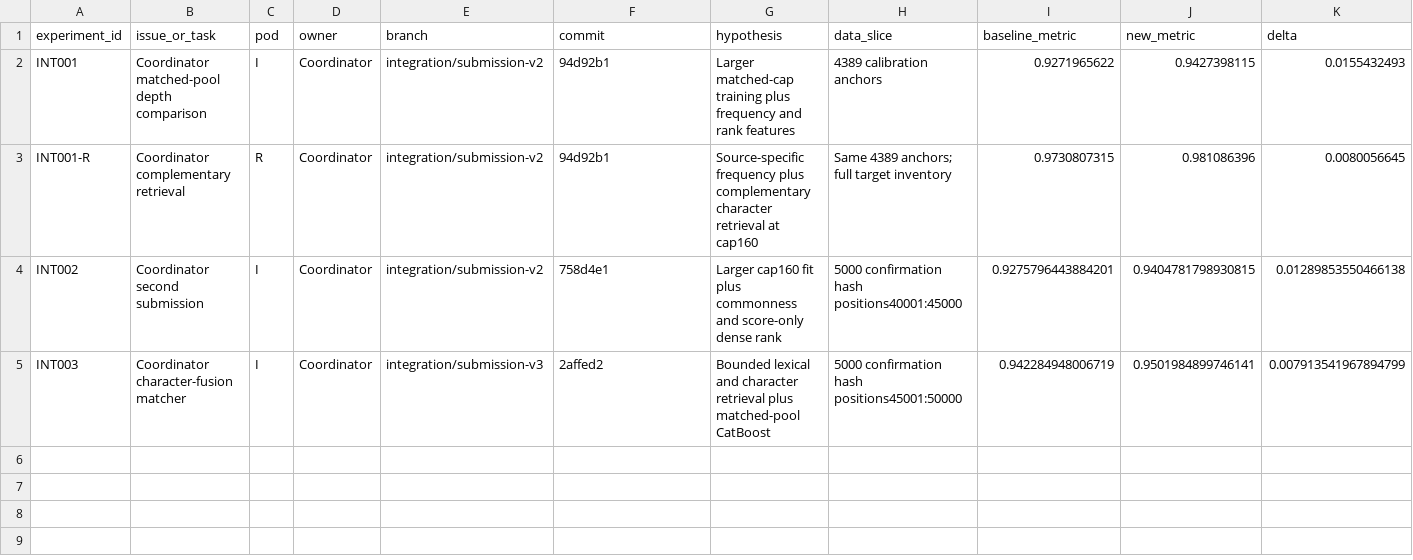
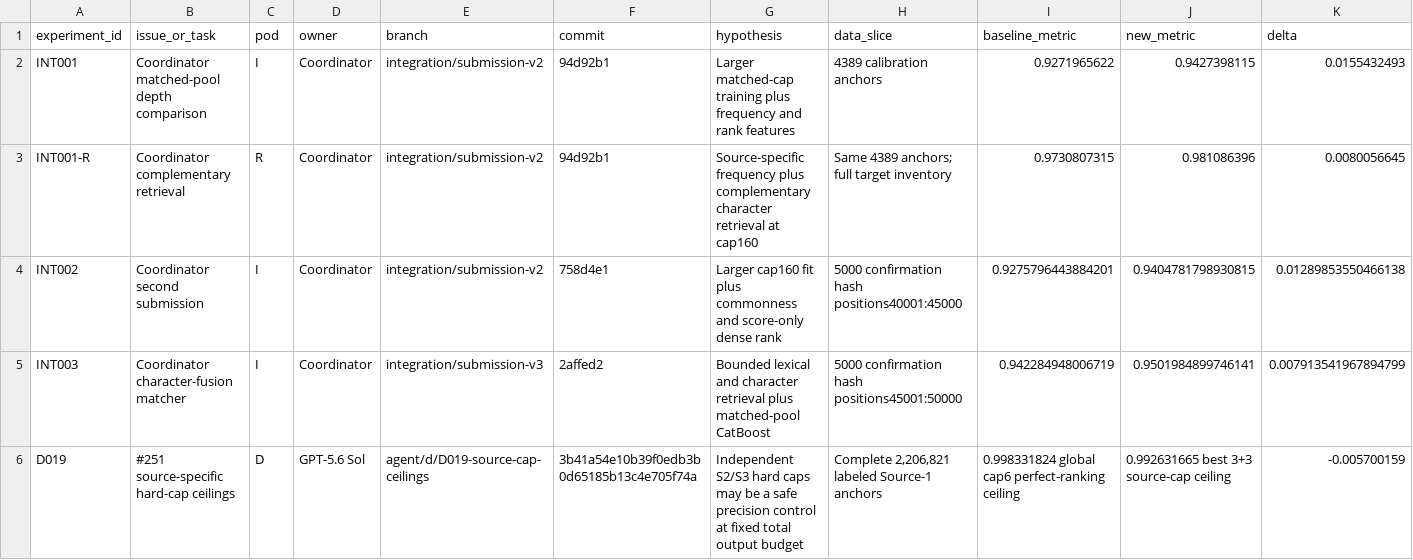
Before and after one commit to sting-raider/Team-517-ML, a TSV file: experiments/REGISTRY.tsv, drawn as a sheet; only a part is shown; rows hold the shown columns only; the diff names each change by its address in the sheet, - before the commit and + after, or states it on an @@ line.

Commit message:
Register D019 source-cap audit

```diff
--- a/experiments/REGISTRY.tsv
+++ b/experiments/REGISTRY.tsv
+row 6: D019 | #251 source-specific hard-cap ceilings | D | GPT-5.6 Sol | agent/d/D019-source-cap-ceilings | 3b41a54e10b39f0edb3b0d65185b13c4e705f74a | Independent S2/S3 hard caps may be a safe precision control at fixed total output budget | Complete 2,206,821 labeled Source-1 anchors | 0.998331824 global cap6 perfect-ranking ceiling | 0.992631665 best 3+3 source-cap ceiling | -0.005700159
```
